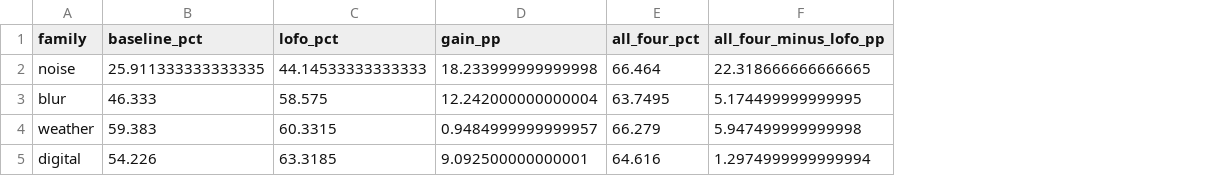
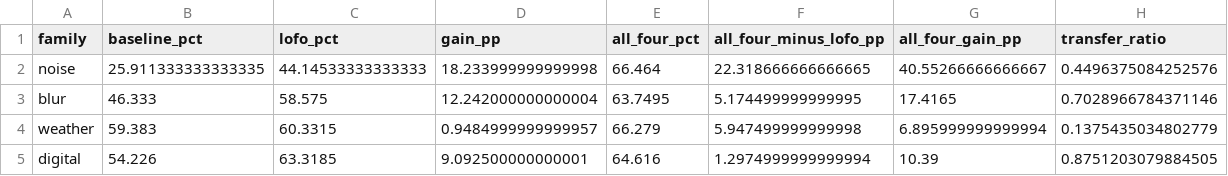
Before and after one commit to commedeschamps/cifar100c-lofo-robustness, a CSV file: paper/tables/held_out_transfer.csv, drawn as a sheet; the diff names each change by its address in the sheet, - before the commit and + after, or states it on an @@ line.

```diff
--- a/paper/tables/held_out_transfer.csv
+++ b/paper/tables/held_out_transfer.csv
+column G (all_four_gain_pp), rows 2-5: 40.55266666666667 | 17.4165 | 6.895999999999994 | 10.39
+column H (transfer_ratio), rows 2-5: 0.4496375084252576 | 0.7028966784371146 | 0.1375435034802779 | 0.8751203079884505
```
Also changed, not shown: 32 other files.
